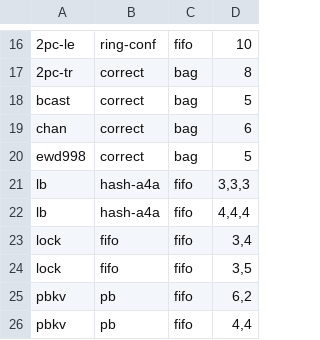
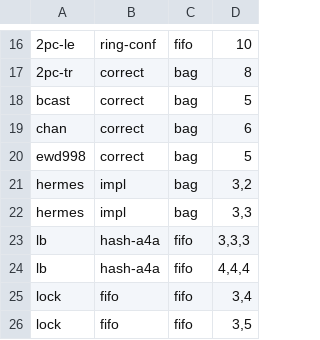
Before and after one commit to joulook/daavar, a TSV file: cluster/campaign/inputs/table2.tsv, drawn as a sheet; only a part is shown, gaps mark what is left out; the shorter side is filled out with more unchanged rows.

```diff
--- a/cluster/campaign/inputs/table2.tsv
+++ b/cluster/campaign/inputs/table2.tsv
@@ -20,2 +20,4 @@ chan	correct	bag	6
 ewd998	correct	bag	5
+hermes	impl	bag	3,2
+hermes	impl	bag	3,3
 lb	hash-a4a	fifo	3,3,3
```
